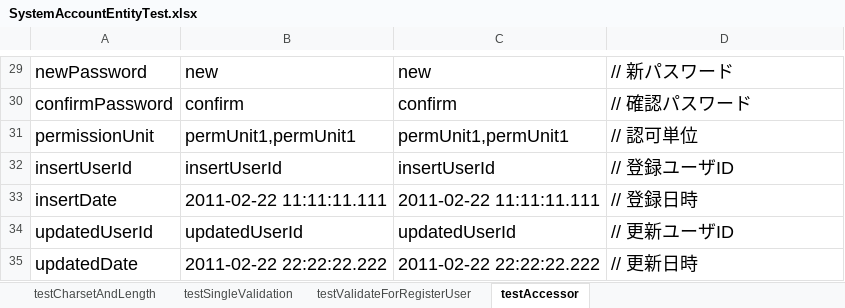
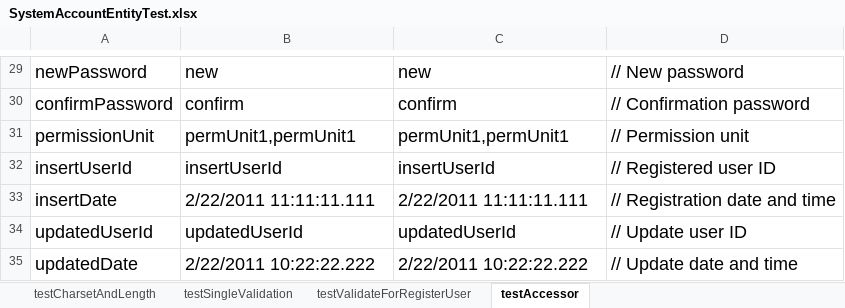
Before and after one commit to nablarch/nablarch-document, an Excel workbook: en/development_tools/testing_framework/guide/development_guide/05_UnitTestGuide/01_ClassUnitTest/_download/SystemAccountEntityTest.xlsx, sheet testAccessor, drawn as a sheet; only a part is shown, gaps mark what is left out; values as stored, in another font and other column widths than the file's, no borders; the diff covers the shown part only; the diff names each change by its address in the sheet, - before the commit and + after, or states it on an @@ line.

```diff
--- a/en/development_tools/testing_framework/guide/development_guide/05_UnitTestGuide/01_ClassUnitTest/_download/SystemAccountEntityTest.xlsx (sheet testAccessor)
+++ b/en/development_tools/testing_framework/guide/development_guide/05_UnitTestGuide/01_ClassUnitTest/_download/SystemAccountEntityTest.xlsx (sheet testAccessor)
-D29: // 新パスワード
+D29: // New password
-D30: // 確認パスワード
+D30: // Confirmation password
-D31: // 認可単位
+D31: // Permission unit
-D32: // 登録ユーザID
+D32: // Registered user ID
-B33: 2011-02-22 11:11:11.111
+B33: 2/22/2011 11:11:11.111
-C33: 2011-02-22 11:11:11.111
+C33: 2/22/2011 11:11:11.111
-D33: // 登録日時
+D33: // Registration date and time
-D34: // 更新ユーザID
+D34: // Update user ID
-B35: 2011-02-22 22:22:22.222
+B35: 2/22/2011 10:22:22.222
-C35: 2011-02-22 22:22:22.222
+C35: 2/22/2011 10:22:22.222
-D35: // 更新日時
+D35: // Update date and time
```
Also changed, not shown: 21 edited cells elsewhere in this sheet, sheet testValidateForRegisterUser, sheet testCharsetAndLength, sheet testSingleValidation.
